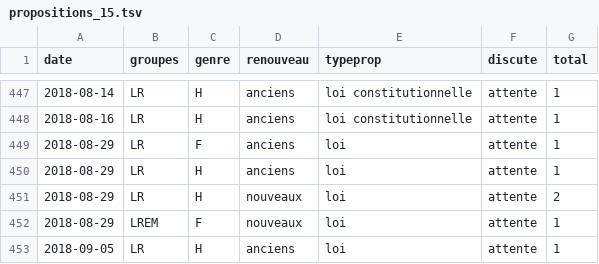
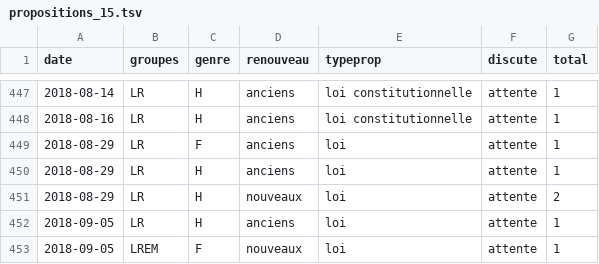
Before and after one commit to RouxRC/parole, a TSV file: data/propositions_15.tsv, drawn as a sheet; only a part is shown, gaps mark what is left out.

Commit message:
autoupdate LEG15

```diff
--- a/data/propositions_15.tsv
+++ b/data/propositions_15.tsv
@@ -451,3 +451,3 @@ date	groupes	genre	renouveau	typeprop	discute	total
 2018-08-29	LR	H	nouveaux	loi	attente	2
-2018-08-29	LREM	F	nouveaux	loi	attente	1
 2018-09-05	LR	H	anciens	loi	attente	1
+2018-09-05	LREM	F	nouveaux	loi	attente	1
```
